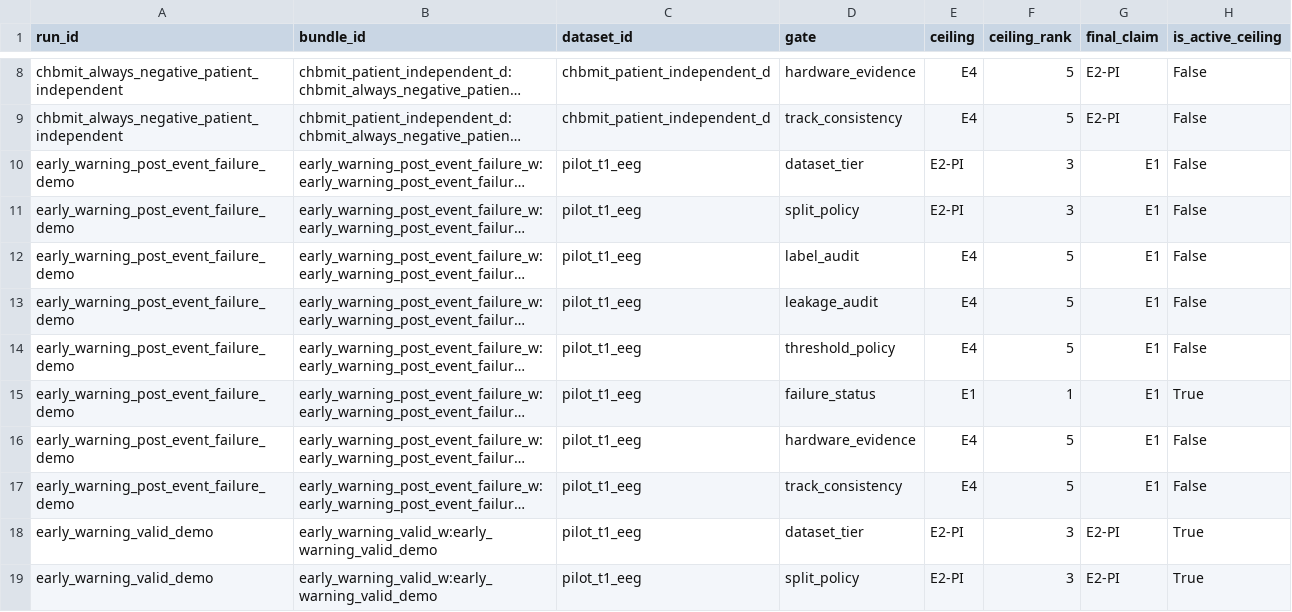
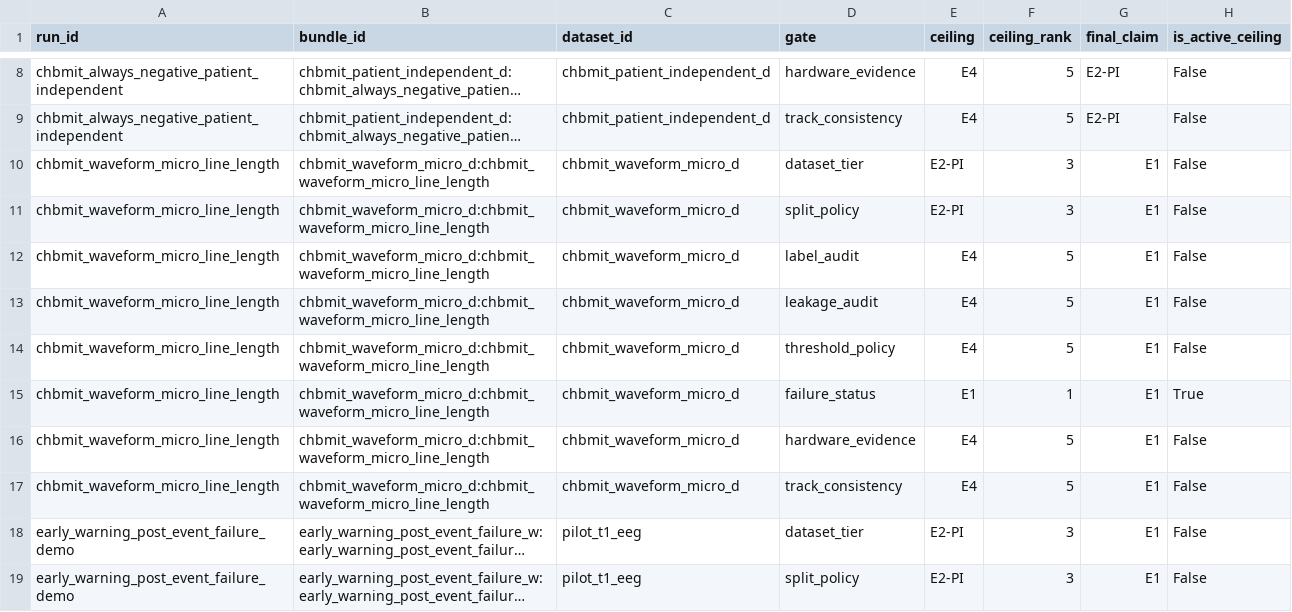
Before and after one commit to akiroussama/iot-edge-ai-seizure-detection, a CSV file: reports/epibench_evidence_panels/claim_gate_waterfall.csv, drawn as a sheet; only a part is shown, gaps mark what is left out; the shorter side is filled out with more unchanged rows; long unchanged cells end in …; the diff names each change by its address in the sheet, - before the commit and + after, or states it on an @@ line.

```diff
--- a/reports/epibench_evidence_panels/claim_gate_waterfall.csv
+++ b/reports/epibench_evidence_panels/claim_gate_waterfall.csv
+row 10: chbmit_waveform_micro_line_length | chbmit_waveform_micro_d:chbmit_waveform_micro_line_length | chbmit_waveform_micro_d | dataset_tier | E2-PI | 3 | E1 | False
+row 11: chbmit_waveform_micro_line_length | chbmit_waveform_micro_d:chbmit_waveform_micro_line_length | chbmit_waveform_micro_d | split_policy | E2-PI | 3 | E1 | False
+row 12: chbmit_waveform_micro_line_length | chbmit_waveform_micro_d:chbmit_waveform_micro_line_length | chbmit_waveform_micro_d | label_audit | E4 | 5 | E1 | False
+row 13: chbmit_waveform_micro_line_length | chbmit_waveform_micro_d:chbmit_waveform_micro_line_length | chbmit_waveform_micro_d | leakage_audit | E4 | 5 | E1 | False
+row 14: chbmit_waveform_micro_line_length | chbmit_waveform_micro_d:chbmit_waveform_micro_line_length | chbmit_waveform_micro_d | threshold_policy | E4 | 5 | E1 | False
+row 15: chbmit_waveform_micro_line_length | chbmit_waveform_micro_d:chbmit_waveform_micro_line_length | chbmit_waveform_micro_d | failure_status | E1 | 1 | E1 | True
+row 16: chbmit_waveform_micro_line_length | chbmit_waveform_micro_d:chbmit_waveform_micro_line_length | chbmit_waveform_micro_d | hardware_evidence | E4 | 5 | E1 | False
+row 17: chbmit_waveform_micro_line_length | chbmit_waveform_micro_d:chbmit_waveform_micro_line_length | chbmit_waveform_micro_d | track_consistency | E4 | 5 | E1 | False
```
Also changed, not shown: reports/epibench_coverage_audit/dataset_evidence_matrix.csv, reports/epibench_evidence_panels/failure_matrix.csv, 30 other files.
